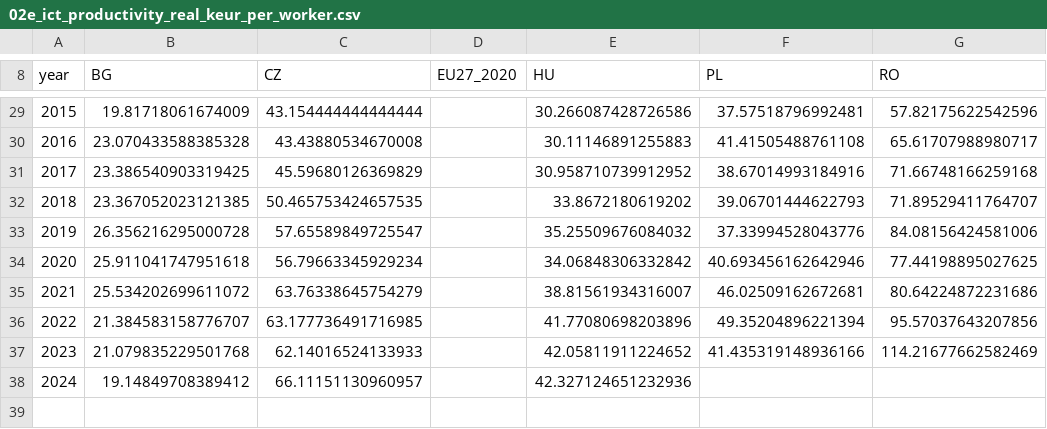
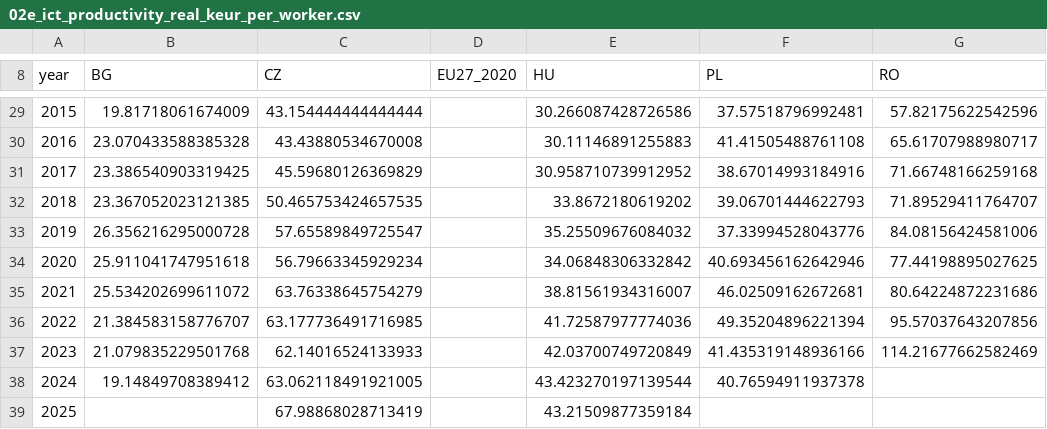
Before and after one commit to mihaigociu/economie, a CSV file: it-romania/raw-data/02e_ict_productivity_real_keur_per_worker.csv, drawn as a sheet; only a part is shown, gaps mark what is left out.

```diff
--- a/it-romania/raw-data/02e_ict_productivity_real_keur_per_worker.csv
+++ b/it-romania/raw-data/02e_ict_productivity_real_keur_per_worker.csv
@@ -35,4 +35,5 @@ year,BG,CZ,EU27_2020,HU,PL,RO
 2021,25.534202699611072,63.76338645754279,,38.81561934316007,46.02509162672681,80.64224872231686
-2022,21.384583158776707,63.177736491716985,,41.77080698203896,49.35204896221394,95.57037643207856
-2023,21.079835229501768,62.14016524133933,,42.05811911224652,41.435319148936166,114.21677662582469
-2024,19.14849708389412,66.11151130960957,,42.327124651232936,,
+2022,21.384583158776707,63.177736491716985,,41.72587977774036,49.35204896221394,95.57037643207856
+2023,21.079835229501768,62.14016524133933,,42.03700749720849,41.435319148936166,114.21677662582469
+2024,19.14849708389412,63.062118491921005,,43.423270197139544,40.76594911937378,
+2025,,67.98868028713419,,43.21509877359184,,
```
Also changed, not shown: it-romania/raw-data/02b_ict_gva_share_pct.csv, it-romania/raw-data/04c_wage_premium_ratio_cee.csv, 31 other files.
